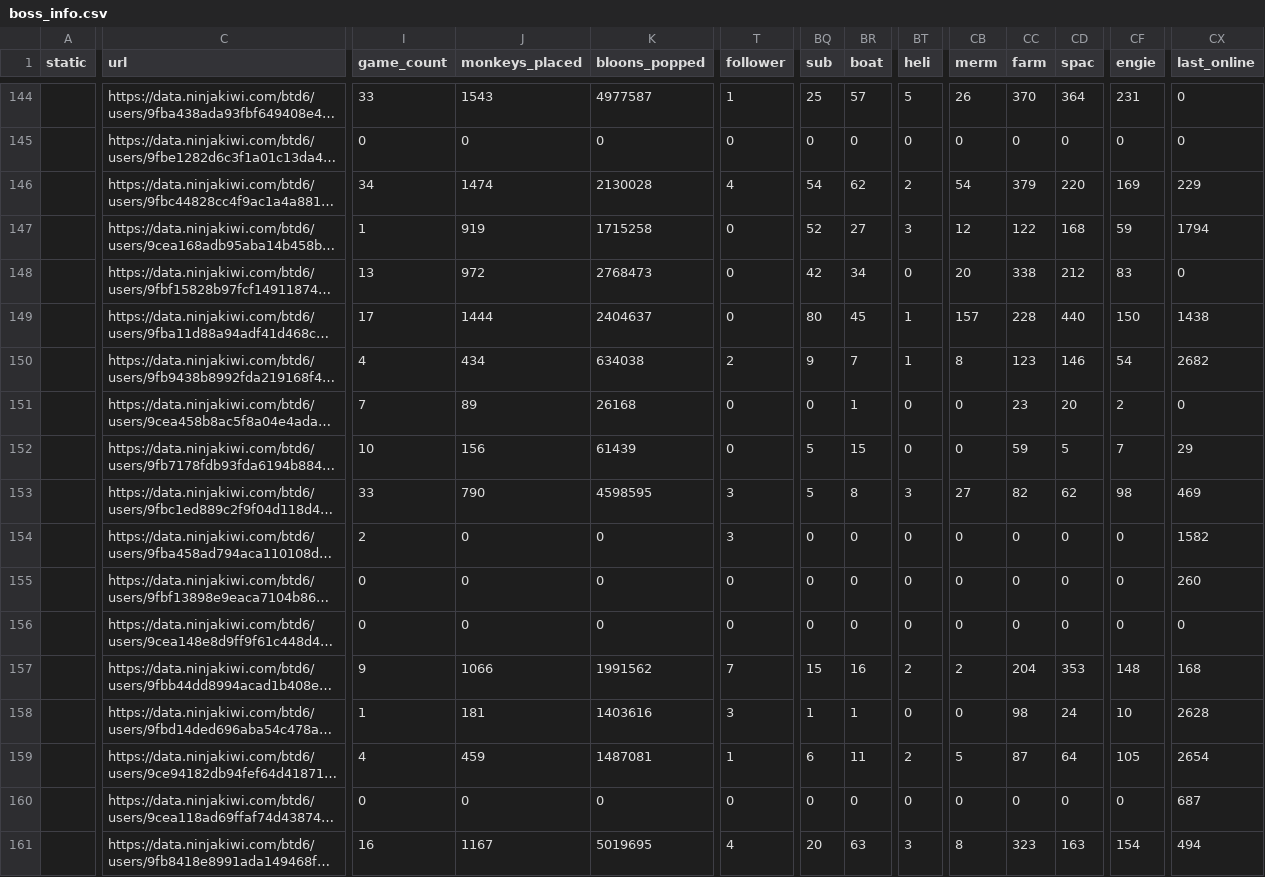
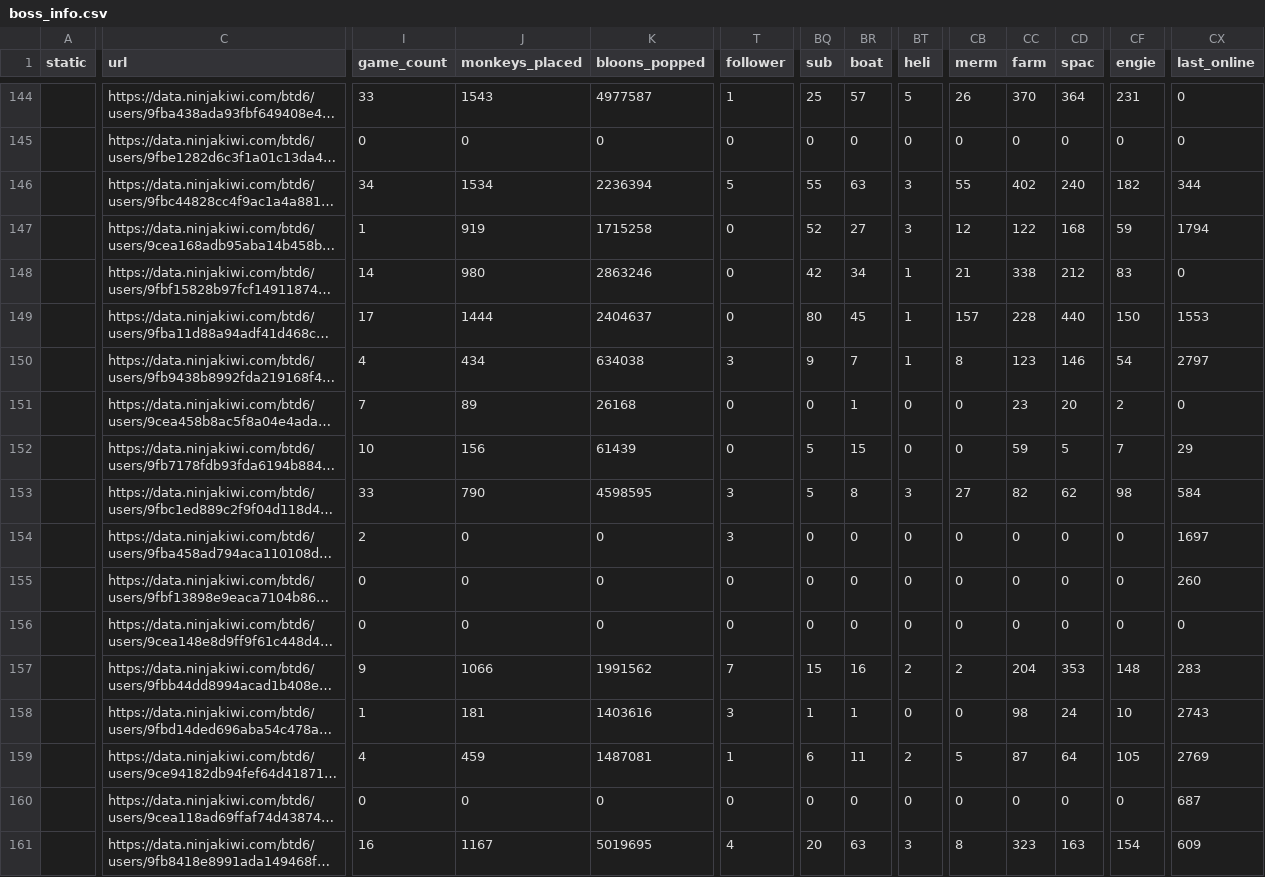
Before and after one commit to ducanup01/btd6boss, a CSV file: boss_info.csv, drawn as a sheet; only a part is shown, gaps mark what is left out; long unchanged cells end in …; the diff covers the shown part only; the diff names each change by its address in the sheet, - before the commit and + after, or states it on an @@ line.

Commit message:
automatic updater

```diff
--- a/boss_info.csv
+++ b/boss_info.csv
-J146 (monkeys_placed): 1474
+J146 (monkeys_placed): 1534
-K146 (bloons_popped): 2130028
+K146 (bloons_popped): 2236394
-T146 (follower): 4
+T146 (follower): 5
-BQ146 (sub): 54
+BQ146 (sub): 55
-BR146 (boat): 62
+BR146 (boat): 63
-BT146 (heli): 2
+BT146 (heli): 3
-CB146 (merm): 54
+CB146 (merm): 55
-CC146 (farm): 379
+CC146 (farm): 402
-CD146 (spac): 220
+CD146 (spac): 240
-CF146 (engie): 169
+CF146 (engie): 182
-CX146 (last_online): 229
+CX146 (last_online): 344
-I148 (game_count): 13
+I148 (game_count): 14
-J148 (monkeys_placed): 972
+J148 (monkeys_placed): 980
-K148 (bloons_popped): 2768473
+K148 (bloons_popped): 2863246
-BT148 (heli): 0
+BT148 (heli): 1
-CB148 (merm): 20
+CB148 (merm): 21
-CX149 (last_online): 1438
+CX149 (last_online): 1553
-T150 (follower): 2
+T150 (follower): 3
-CX150 (last_online): 2682
+CX150 (last_online): 2797
-CX153 (last_online): 469
+CX153 (last_online): 584
-CX154 (last_online): 1582
+CX154 (last_online): 1697
-CX157 (last_online): 168
+CX157 (last_online): 283
-CX158 (last_online): 2628
+CX158 (last_online): 2743
-CX159 (last_online): 2654
+CX159 (last_online): 2769
-CX161 (last_online): 494
+CX161 (last_online): 609
```
Also changed, not shown: 95 edited cells elsewhere in this file, boss_elite_info.csv.
